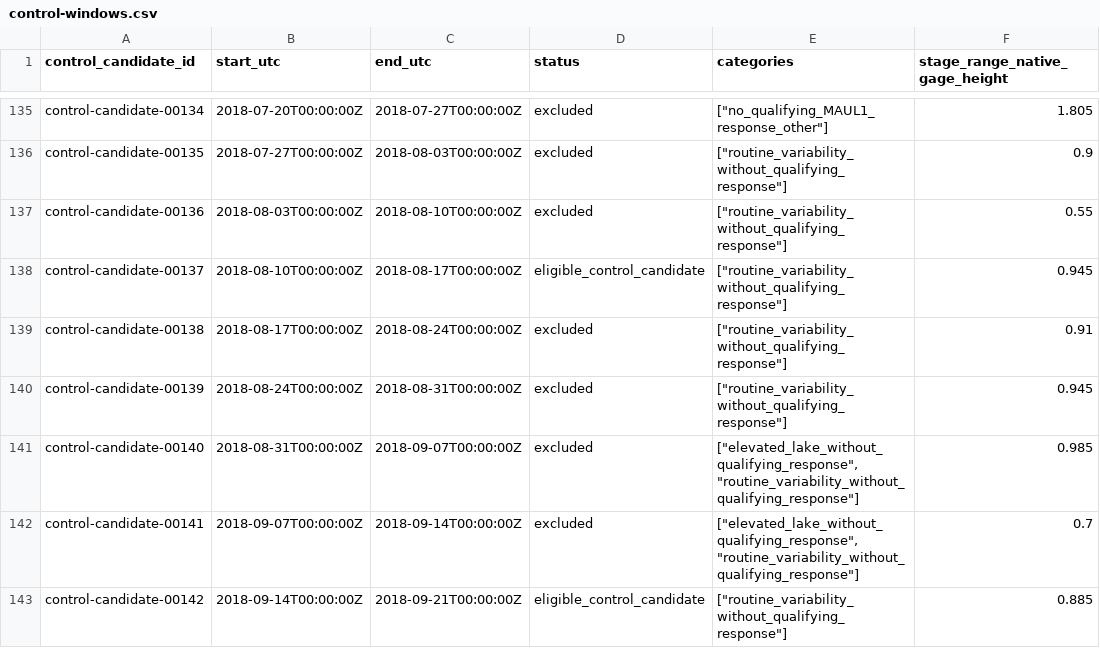
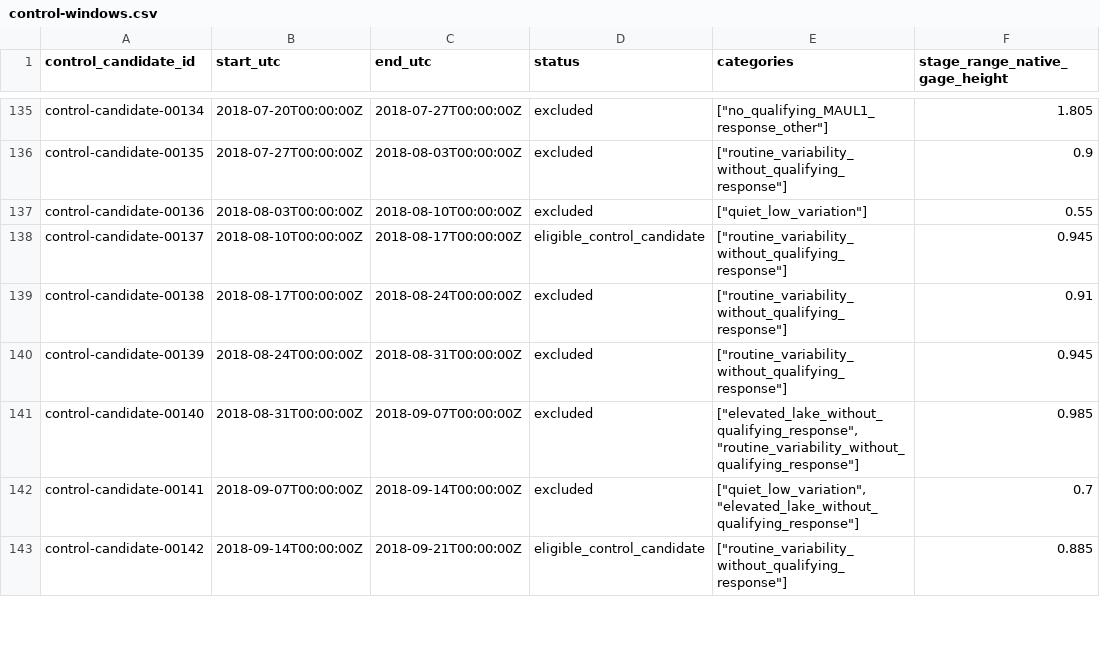
Before and after one commit to mefferso/MAUL1-Coastal-Influence, a CSV file: site/data/history/phase3b/control-windows.csv, drawn as a sheet; only a part is shown, gaps mark what is left out; the diff covers the shown part only; the diff names each change by its address in the sheet, - before the commit and + after, or states it on an @@ line.

```diff
--- a/site/data/history/phase3b/control-windows.csv
+++ b/site/data/history/phase3b/control-windows.csv
-E137 (categories): ["routine_variability_without_qualifying_response"]
+E137 (categories): ["quiet_low_variation"]
-E142 (categories): ["elevated_lake_without_qualifying_response","routine_variability_without_qualifying_response"]
+E142 (categories): ["quiet_low_variation","elevated_lake_without_qualifying_response"]
```
Also changed, not shown: 78 edited cells elsewhere in this file, 4 other files.
